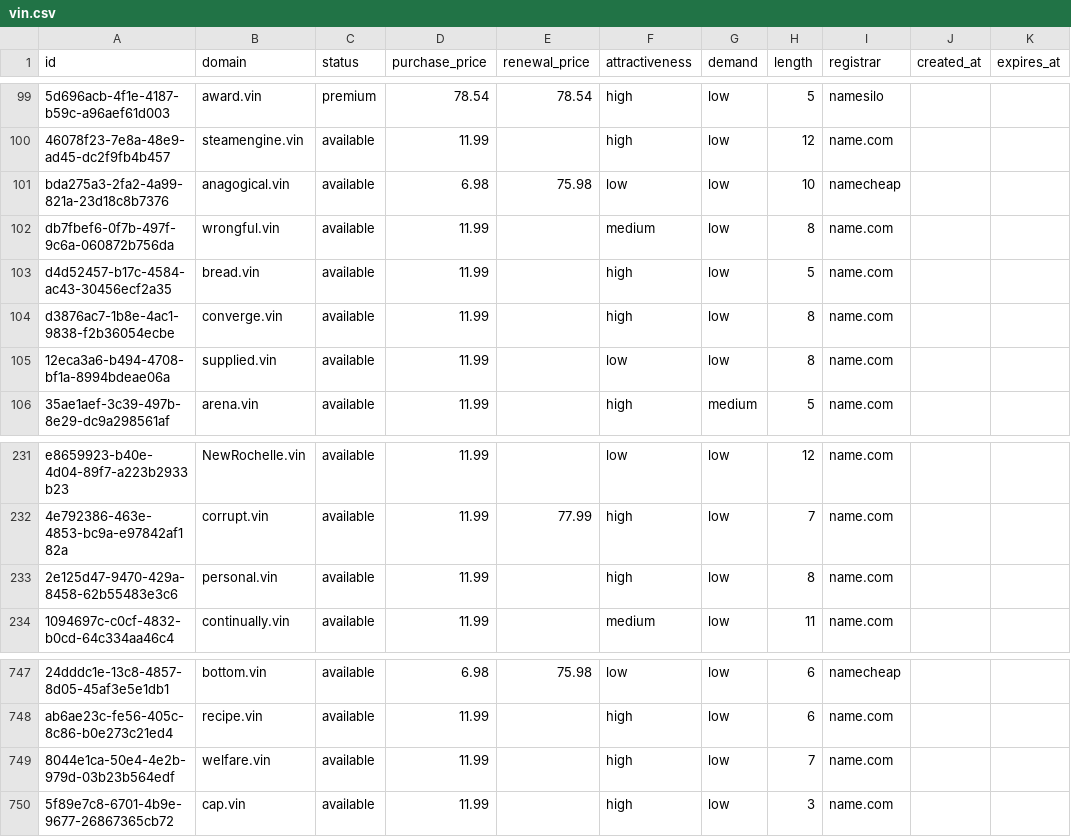
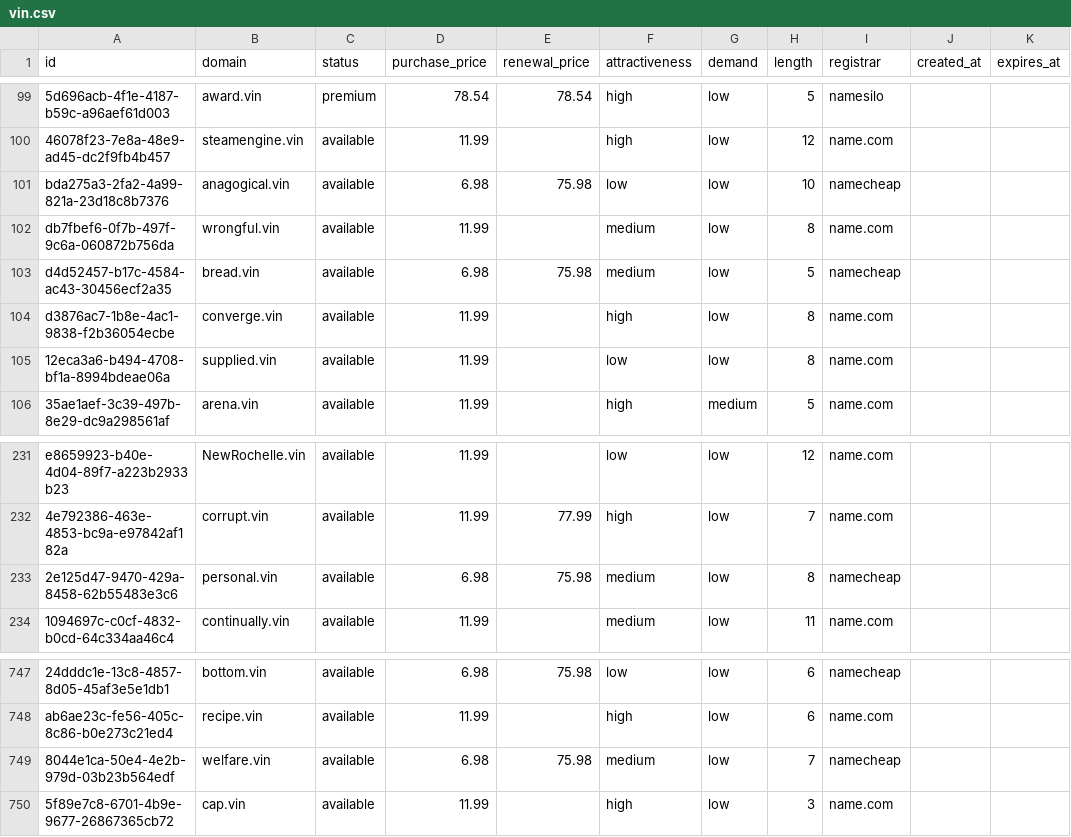
Before and after one commit to UniqueDomains/vin-oneword-domains, a CSV file: vin.csv, drawn as a sheet; only a part is shown, gaps mark what is left out; the diff names each change by its address in the sheet, - before the commit and + after, or states it on an @@ line.

Commit message:
Domains update

```diff
--- a/vin.csv
+++ b/vin.csv
-D103 (purchase_price): 11.99
+D103 (purchase_price): 6.98
-E103 (renewal_price): (empty)
+E103 (renewal_price): 75.98
-F103 (attractiveness): high
+F103 (attractiveness): medium
-I103 (registrar): name.com
+I103 (registrar): namecheap
-D233 (purchase_price): 11.99
+D233 (purchase_price): 6.98
-E233 (renewal_price): (empty)
+E233 (renewal_price): 75.98
-F233 (attractiveness): high
+F233 (attractiveness): medium
-I233 (registrar): name.com
+I233 (registrar): namecheap
-D749 (purchase_price): 11.99
+D749 (purchase_price): 6.98
-E749 (renewal_price): (empty)
+E749 (renewal_price): 75.98
-F749 (attractiveness): high
+F749 (attractiveness): medium
-I749 (registrar): name.com
+I749 (registrar): namecheap
```
Also changed, not shown: 4 other files.
